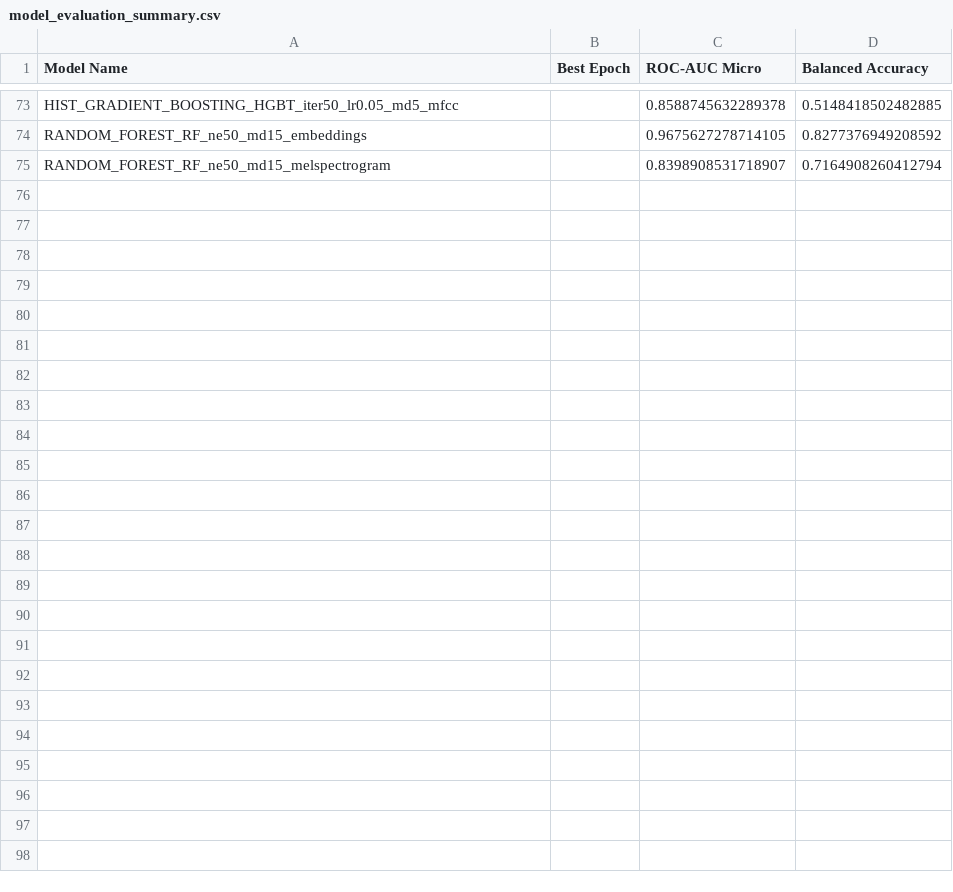
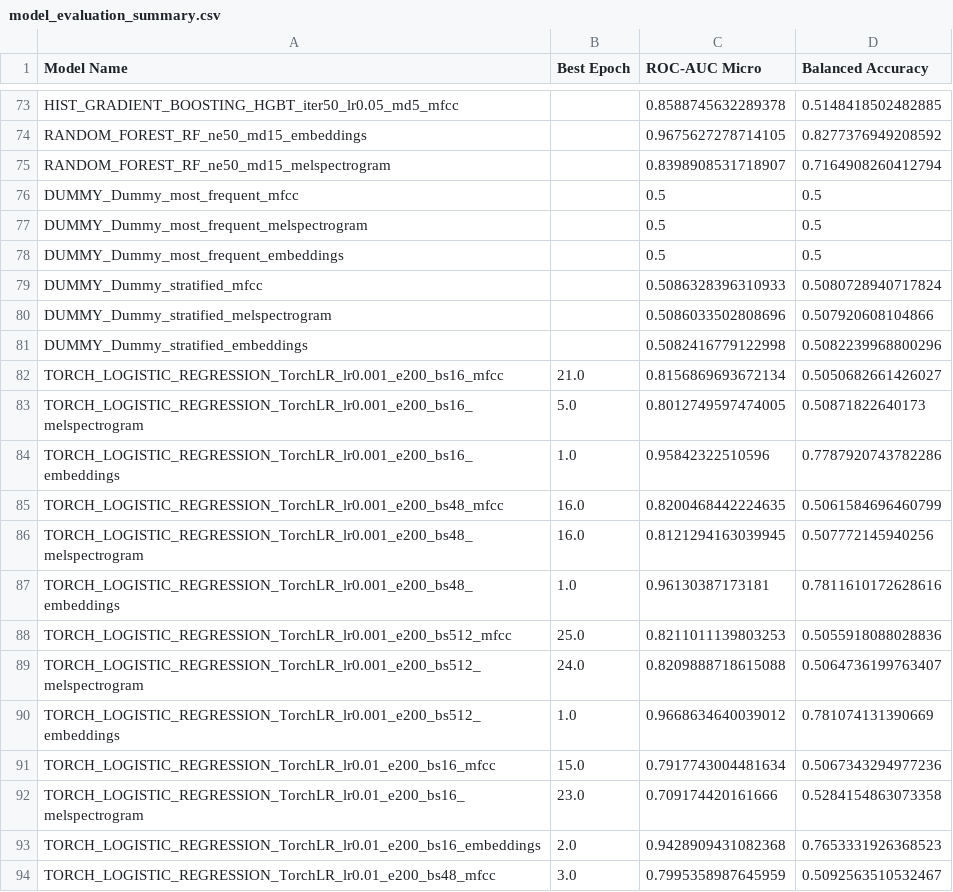
Before and after one commit to mmarinschek/jkumlpc2025ss, a CSV file: model_evaluation_summary/model_evaluation_summary.csv, drawn as a sheet; only a part is shown, gaps mark what is left out; the diff covers the shown part only; the diff names each change by its address in the sheet, - before the commit and + after, or states it on an @@ line.

Commit message:
more hyper param search results

```diff
--- a/model_evaluation_summary/model_evaluation_summary.csv
+++ b/model_evaluation_summary/model_evaluation_summary.csv
+row 76: DUMMY_Dummy_most_frequent_mfcc |  | 0.5 | 0.5
+row 77: DUMMY_Dummy_most_frequent_melspectrogram |  | 0.5 | 0.5
+row 78: DUMMY_Dummy_most_frequent_embeddings |  | 0.5 | 0.5
+row 79: DUMMY_Dummy_stratified_mfcc |  | 0.5086328396310933 | 0.5080728940717824
+row 80: DUMMY_Dummy_stratified_melspectrogram |  | 0.5086033502808696 | 0.507920608104866
+row 81: DUMMY_Dummy_stratified_embeddings |  | 0.5082416779122998 | 0.5082239968800296
+row 82: TORCH_LOGISTIC_REGRESSION_TorchLR_lr0.001_e200_bs16_mfcc | 21.0 | 0.8156869693672134 | 0.5050682661426027
+row 83: TORCH_LOGISTIC_REGRESSION_TorchLR_lr0.001_e200_bs16_melspectrogram | 5.0 | 0.8012749597474005 | 0.50871822640173
+row 84: TORCH_LOGISTIC_REGRESSION_TorchLR_lr0.001_e200_bs16_embeddings | 1.0 | 0.95842322510596 | 0.7787920743782286
+row 85: TORCH_LOGISTIC_REGRESSION_TorchLR_lr0.001_e200_bs48_mfcc | 16.0 | 0.8200468442224635 | 0.5061584696460799
+row 86: TORCH_LOGISTIC_REGRESSION_TorchLR_lr0.001_e200_bs48_melspectrogram | 16.0 | 0.8121294163039945 | 0.507772145940256
+row 87: TORCH_LOGISTIC_REGRESSION_TorchLR_lr0.001_e200_bs48_embeddings | 1.0 | 0.96130387173181 | 0.7811610172628616
+row 88: TORCH_LOGISTIC_REGRESSION_TorchLR_lr0.001_e200_bs512_mfcc | 25.0 | 0.8211011139803253 | 0.5055918088028836
+row 89: TORCH_LOGISTIC_REGRESSION_TorchLR_lr0.001_e200_bs512_melspectrogram | 24.0 | 0.8209888718615088 | 0.5064736199763407
+row 90: TORCH_LOGISTIC_REGRESSION_TorchLR_lr0.001_e200_bs512_embeddings | 1.0 | 0.9668634640039012 | 0.781074131390669
+row 91: TORCH_LOGISTIC_REGRESSION_TorchLR_lr0.01_e200_bs16_mfcc | 15.0 | 0.7917743004481634 | 0.5067343294977236
+row 92: TORCH_LOGISTIC_REGRESSION_TorchLR_lr0.01_e200_bs16_melspectrogram | 23.0 | 0.709174420161666 | 0.5284154863073358
+row 93: TORCH_LOGISTIC_REGRESSION_TorchLR_lr0.01_e200_bs16_embeddings | 2.0 | 0.9428909431082368 | 0.7653331926368523
+row 94: TORCH_LOGISTIC_REGRESSION_TorchLR_lr0.01_e200_bs48_mfcc | 3.0 | 0.7995358987645959 | 0.5092563510532467
```
Also changed, not shown: 30 added rows elsewhere in this file.
